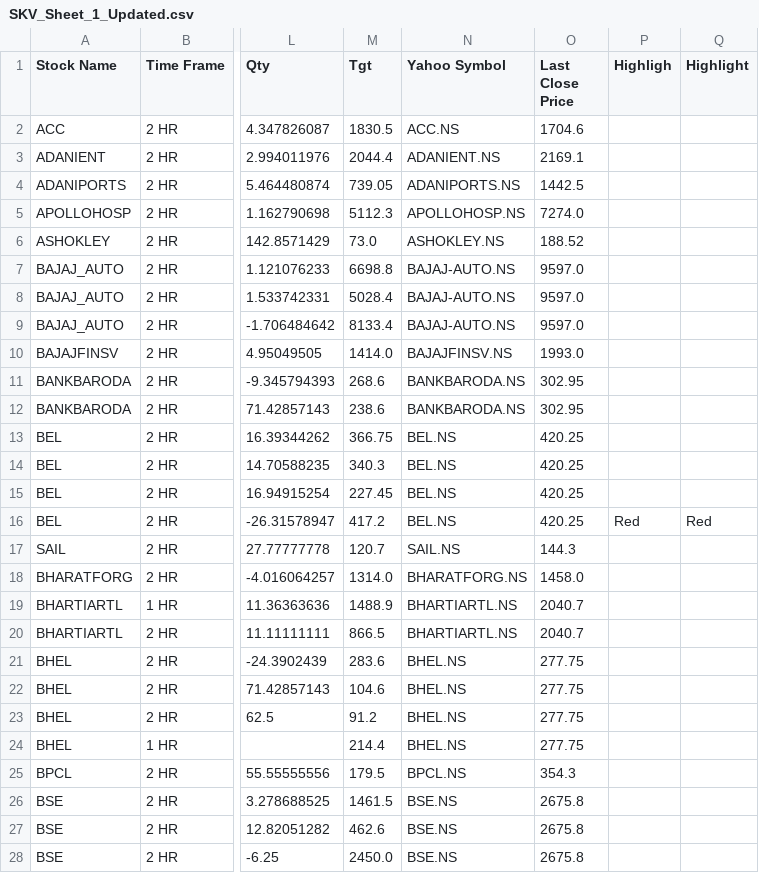
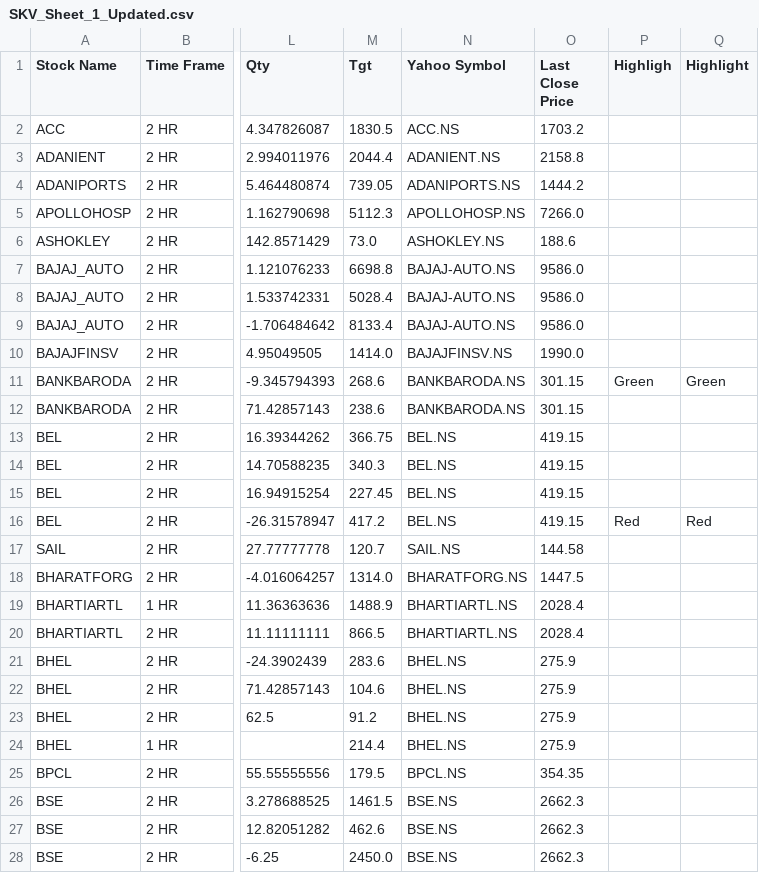
Before and after one commit to prakashmmali2/skv-stock-updater, a CSV file: SKV_Sheet_1_Updated.csv, drawn as a sheet; only a part is shown, gaps mark what is left out; the diff covers the shown part only; the diff names each change by its address in the sheet, - before the commit and + after, or states it on an @@ line.

```diff
--- a/SKV_Sheet_1_Updated.csv
+++ b/SKV_Sheet_1_Updated.csv
-O2 (Last Close Price): 1704.6
+O2 (Last Close Price): 1703.2
-O3 (Last Close Price): 2169.1
+O3 (Last Close Price): 2158.8
-O4 (Last Close Price): 1442.5
+O4 (Last Close Price): 1444.2
-O5 (Last Close Price): 7274.0
+O5 (Last Close Price): 7266.0
-O6 (Last Close Price): 188.52
+O6 (Last Close Price): 188.6
-O7:O9 (Last Close Price): 9597.0
+O7:O9 (Last Close Price): 9586.0
-O10 (Last Close Price): 1993.0
+O10 (Last Close Price): 1990.0
-O11:O12 (Last Close Price): 302.95
+O11:O12 (Last Close Price): 301.15
-P11 (Highligh): (empty)
+P11 (Highligh): Green
-Q11 (Highlight): (empty)
+Q11 (Highlight): Green
-O13:O16 (Last Close Price): 420.25
+O13:O16 (Last Close Price): 419.15
-O17 (Last Close Price): 144.3
+O17 (Last Close Price): 144.58
-O18 (Last Close Price): 1458.0
+O18 (Last Close Price): 1447.5
-O19:O20 (Last Close Price): 2040.7
+O19:O20 (Last Close Price): 2028.4
-O21:O24 (Last Close Price): 277.75
+O21:O24 (Last Close Price): 275.9
-O25 (Last Close Price): 354.3
+O25 (Last Close Price): 354.35
-O26:O28 (Last Close Price): 2675.8
+O26:O28 (Last Close Price): 2662.3
```
Also changed, not shown: 130 edited cells elsewhere in this file.
